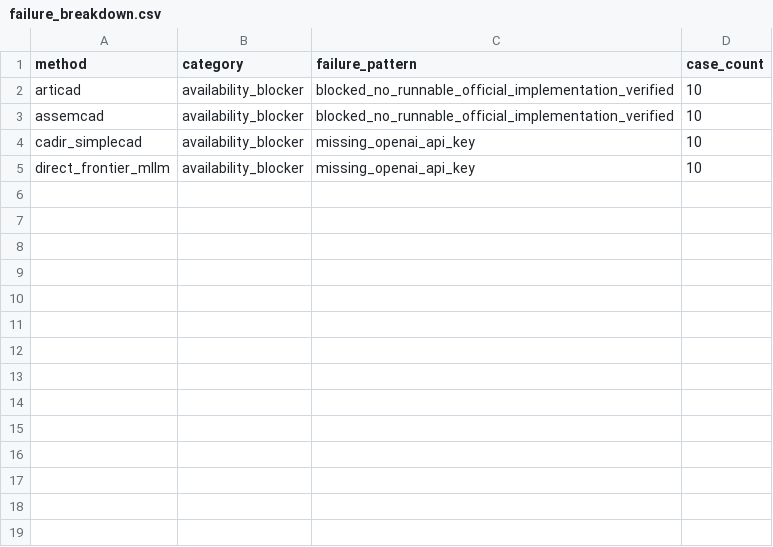
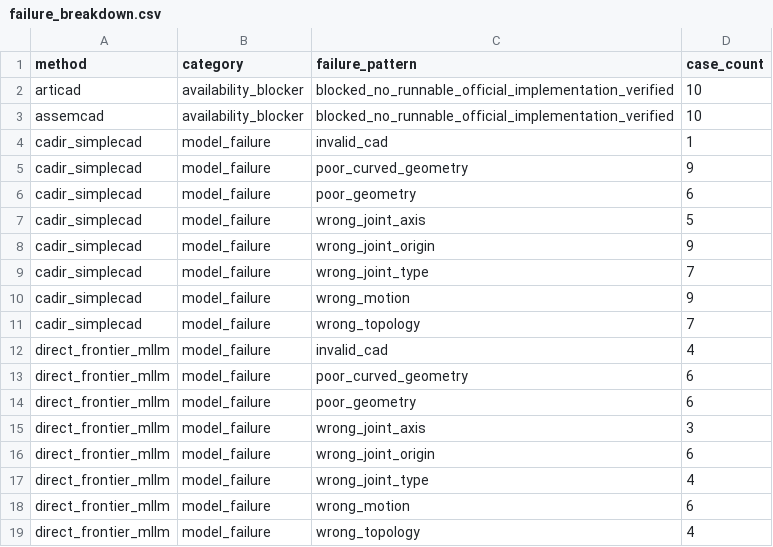
Before and after one commit to tyh1877/cadtyh, a CSV file: go_nogo2/results/failure_breakdown.csv, drawn as a sheet.

```diff
--- a/go_nogo2/results/failure_breakdown.csv
+++ b/go_nogo2/results/failure_breakdown.csv
@@ -3,3 +3,17 @@ articad,availability_blocker,blocked_no_runnable_official_implementation_verifie
 assemcad,availability_blocker,blocked_no_runnable_official_implementation_verified,10
-cadir_simplecad,availability_blocker,missing_openai_api_key,10
-direct_frontier_mllm,availability_blocker,missing_openai_api_key,10
+cadir_simplecad,model_failure,invalid_cad,1
+cadir_simplecad,model_failure,poor_curved_geometry,9
+cadir_simplecad,model_failure,poor_geometry,6
+cadir_simplecad,model_failure,wrong_joint_axis,5
+cadir_simplecad,model_failure,wrong_joint_origin,9
+cadir_simplecad,model_failure,wrong_joint_type,7
+cadir_simplecad,model_failure,wrong_motion,9
+cadir_simplecad,model_failure,wrong_topology,7
+direct_frontier_mllm,model_failure,invalid_cad,4
+direct_frontier_mllm,model_failure,poor_curved_geometry,6
+direct_frontier_mllm,model_failure,poor_geometry,6
+direct_frontier_mllm,model_failure,wrong_joint_axis,3
+direct_frontier_mllm,model_failure,wrong_joint_origin,6
+direct_frontier_mllm,model_failure,wrong_joint_type,4
+direct_frontier_mllm,model_failure,wrong_motion,6
+direct_frontier_mllm,model_failure,wrong_topology,4
```
Also changed, not shown: go_nogo2/results/assembly_results.csv, go_nogo2/results/geometry_results.csv, 22 other files.
